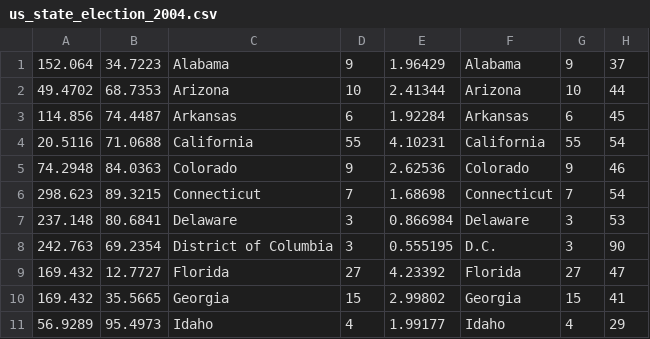
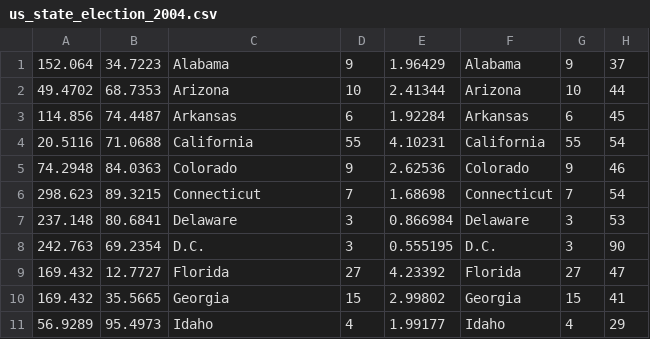
Before and after one commit to cran/recmap, a CSV file: inst/extdata/us_state_election_2004.csv, drawn as a sheet; only a part is shown; the diff names each change by its address in the sheet, - before the commit and + after, or states it on an @@ line.

```diff
--- a/inst/extdata/us_state_election_2004.csv
+++ b/inst/extdata/us_state_election_2004.csv
-C8: District of Columbia
+C8: D.C.
```
Also changed, not shown: 23 other files.
